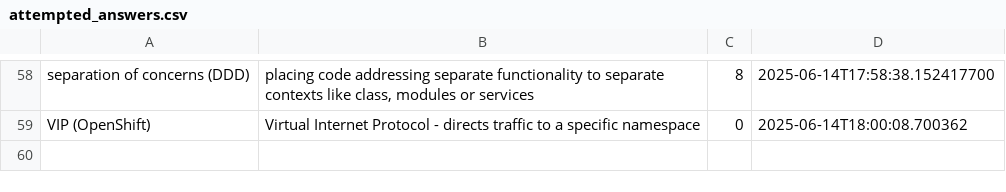
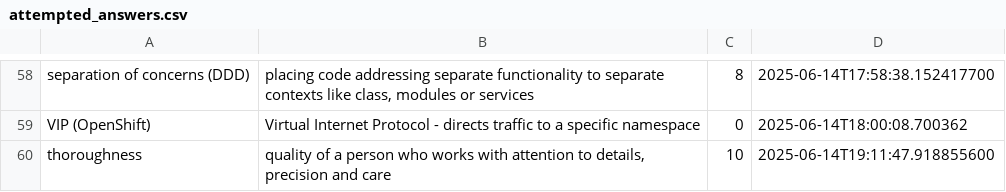
Before and after one commit to wishpath/one-liners, a CSV file: src/main/java/org/sa/attempted_answers.csv, drawn as a sheet; only a part is shown, gaps mark what is left out.

```diff
--- a/src/main/java/org/sa/attempted_answers.csv
+++ b/src/main/java/org/sa/attempted_answers.csv
@@ -59 +59,2 @@ separation of concerns (DDD);placing code addressing separate functionality to s
 VIP (OpenShift);Virtual Internet Protocol - directs traffic to a specific namespace;0;2025-06-14T18:00:08.700362
+thoroughness;quality of a person who works with attention to details, precision and care;10;2025-06-14T19:11:47.918855600
```
Also changed, not shown: src/main/java/org/sa/not_today.csv, 3 other files.
